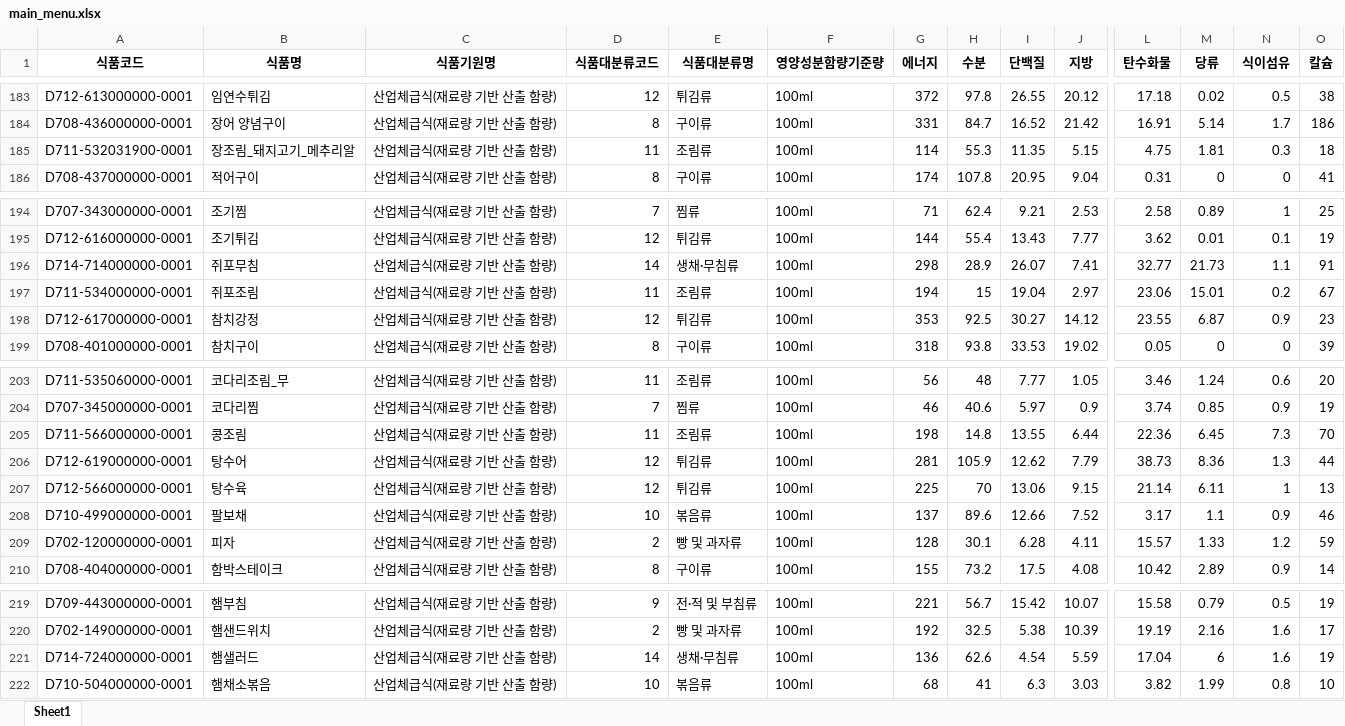
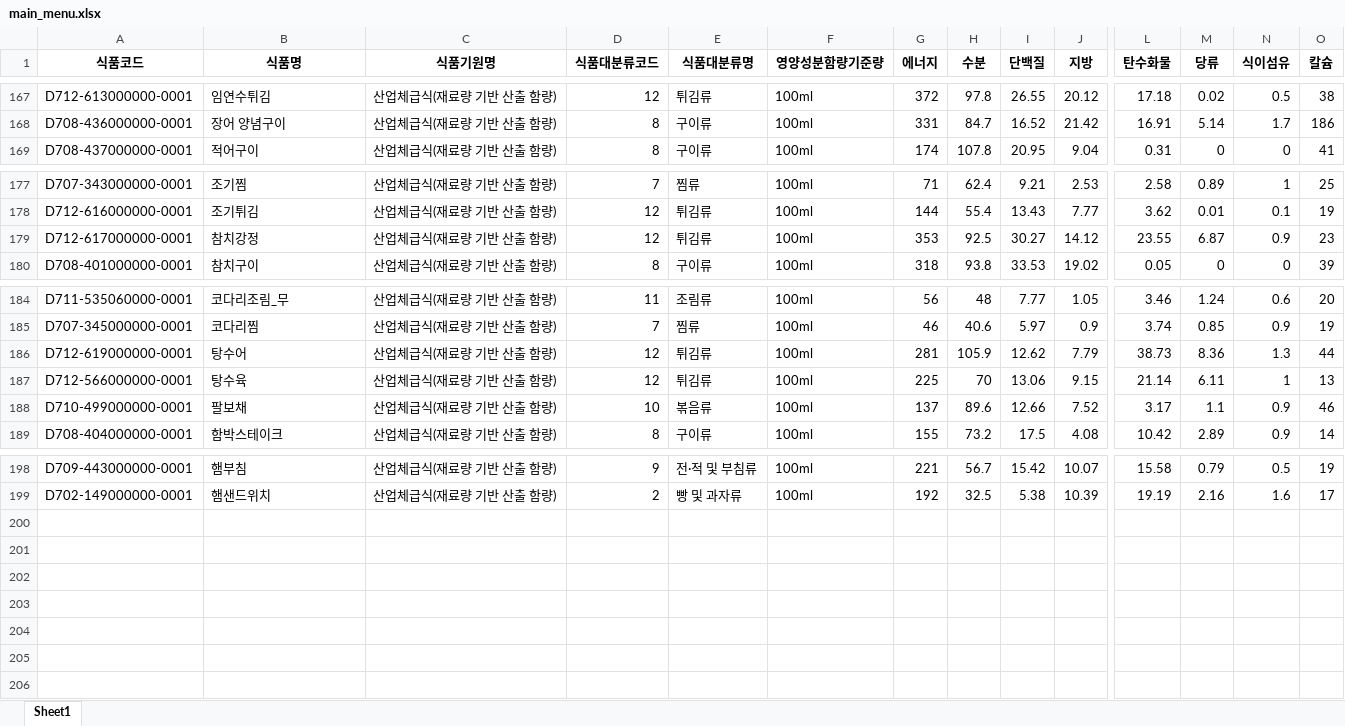
Before and after one commit to namuwasae/AI-meal-project, an Excel workbook: data/processed/main_menu/main_menu.xlsx, sheet Sheet1, drawn as a sheet; only a part is shown, gaps mark what is left out; values as stored, in another font and other column widths than the file's, no borders; rows hold the shown columns only; the diff covers the shown part only; the diff names each change by its address in the sheet, - before the commit and + after, or states it on an @@ line.

```diff
--- a/data/processed/main_menu/main_menu.xlsx (sheet Sheet1)
+++ b/data/processed/main_menu/main_menu.xlsx (sheet Sheet1)
-row 185: D711-532031900-0001 | 장조림_돼지고기_메추리알 | 산업체급식(재료량 기반 산출 함량) | 11 | 조림류 | 100ml | 114 | 55.3 | 11.35 | 5.15 | 4.75 | 1.81 | 0.3 | 18
-row 196: D714-714000000-0001 | 쥐포무침 | 산업체급식(재료량 기반 산출 함량) | 14 | 생채·무침류 | 100ml | 298 | 28.9 | 26.07 | 7.41 | 32.77 | 21.73 | 1.1 | 91
-row 197: D711-534000000-0001 | 쥐포조림 | 산업체급식(재료량 기반 산출 함량) | 11 | 조림류 | 100ml | 194 | 15 | 19.04 | 2.97 | 23.06 | 15.01 | 0.2 | 67
-row 205: D711-566000000-0001 | 콩조림 | 산업체급식(재료량 기반 산출 함량) | 11 | 조림류 | 100ml | 198 | 14.8 | 13.55 | 6.44 | 22.36 | 6.45 | 7.3 | 70
-row 209: D702-120000000-0001 | 피자 | 산업체급식(재료량 기반 산출 함량) | 2 | 빵 및 과자류 | 100ml | 128 | 30.1 | 6.28 | 4.11 | 15.57 | 1.33 | 1.2 | 59
-row 221: D714-724000000-0001 | 햄샐러드 | 산업체급식(재료량 기반 산출 함량) | 14 | 생채·무침류 | 100ml | 136 | 62.6 | 4.54 | 5.59 | 17.04 | 6 | 1.6 | 19
-row 222: D710-504000000-0001 | 햄채소볶음 | 산업체급식(재료량 기반 산출 함량) | 10 | 볶음류 | 100ml | 68 | 41 | 6.3 | 3.03 | 3.82 | 1.99 | 0.8 | 10
```
Also changed, not shown: 16 removed rows elsewhere in this sheet, data/processed/main_menu/non_main_menu.xlsx.
